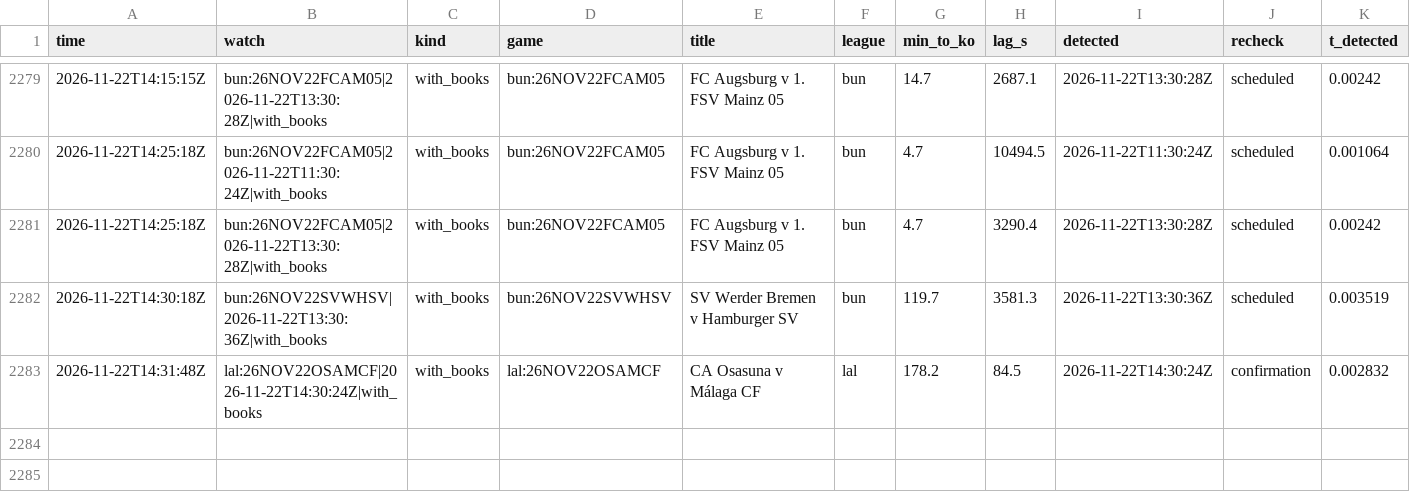
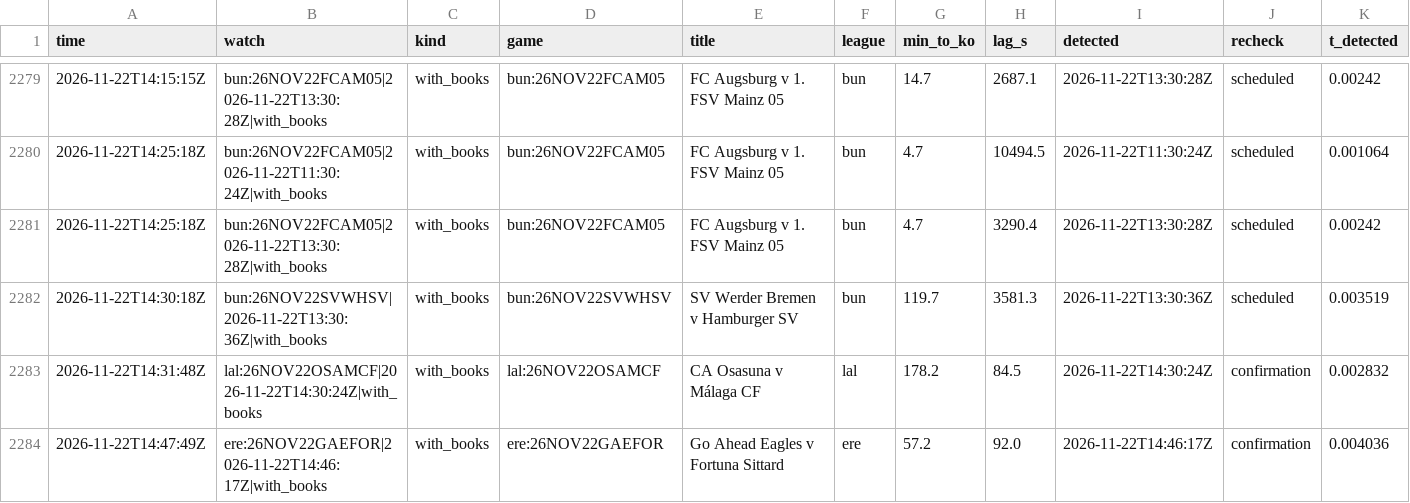
Before and after one commit to TFGdeprova/tfg-upf-test, a CSV file: results/rechecks.csv, drawn as a sheet; only a part is shown, gaps mark what is left out; rows hold the shown columns only; the diff names each change by its address in the sheet, - before the commit and + after, or states it on an @@ line.

```diff
--- a/results/rechecks.csv
+++ b/results/rechecks.csv
+row 2284: 2026-11-22T14:47:49Z | ere:26NOV22GAEFOR|2026-11-22T14:46:17Z|with_books | with_books | ere:26NOV22GAEFOR | Go Ahead Eagles v Fortuna Sittard | ere | 57.2 | 92.0 | 2026-11-22T14:46:17Z | confirmation | 0.004036
```
Also changed, not shown: results/opportunities_books.csv, results/trades.csv, 6 other files.
